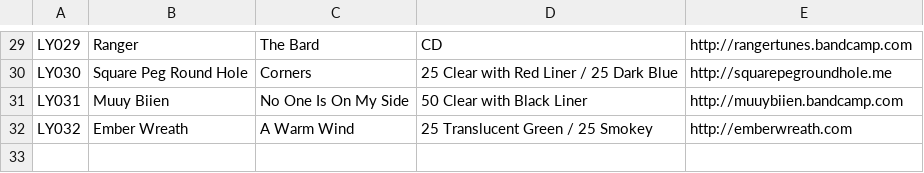
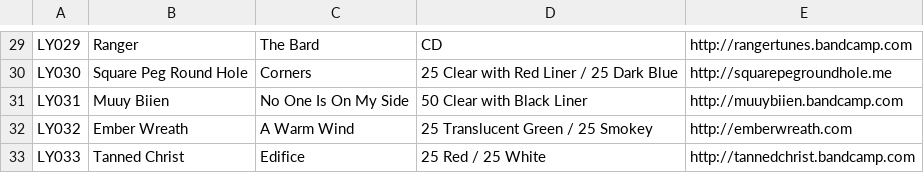
Before and after one commit to jessesquires/likeyoungrecords, a CSV file: bootstrap-photo-grid/releases.csv, drawn as a sheet; only a part is shown, gaps mark what is left out; the diff names each change by its address in the sheet, - before the commit and + after, or states it on an @@ line.

```diff
--- a/bootstrap-photo-grid/releases.csv
+++ b/bootstrap-photo-grid/releases.csv
+row 33: LY033 | Tanned Christ | Edifice | 25 Red / 25 White | http://tannedchrist.bandcamp.com
```
Also changed, not shown: 2 other files.
